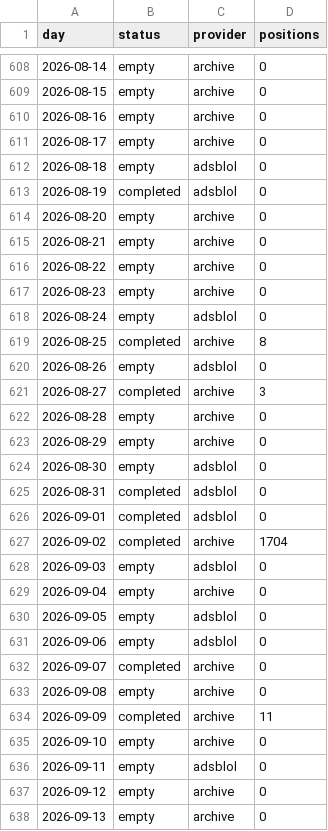
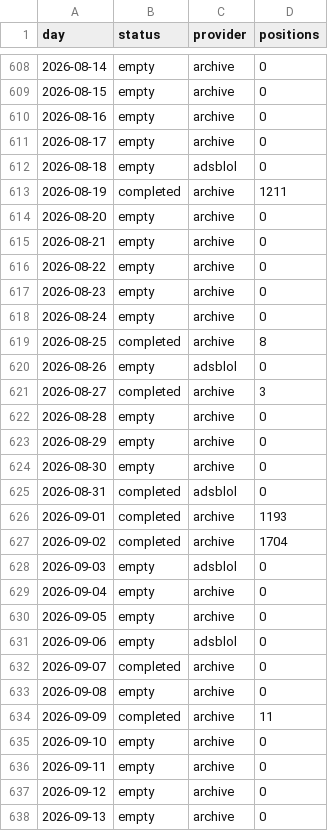
Before and after one commit to peterridzon/lietadielka, a CSV file: data/observations/505fa1/days.csv, drawn as a sheet; only a part is shown, gaps mark what is left out.

Commit message:
data: doplnenie histórie 2026-09-14

```diff
--- a/data/observations/505fa1/days.csv
+++ b/data/observations/505fa1/days.csv
@@ -612,3 +612,3 @@ day,status,provider,positions
 2026-08-18,empty,adsblol,0
-2026-08-19,completed,adsblol,0
+2026-08-19,completed,archive,1211
 2026-08-20,empty,archive,0
@@ -617,3 +617,3 @@ day,status,provider,positions
 2026-08-23,empty,archive,0
-2026-08-24,empty,adsblol,0
+2026-08-24,empty,archive,0
 2026-08-25,completed,archive,8
@@ -623,5 +623,5 @@ day,status,provider,positions
 2026-08-29,empty,archive,0
-2026-08-30,empty,adsblol,0
+2026-08-30,empty,archive,0
 2026-08-31,completed,adsblol,0
-2026-09-01,completed,adsblol,0
+2026-09-01,completed,archive,1193
 2026-09-02,completed,archive,1704
@@ -629,3 +629,3 @@ day,status,provider,positions
 2026-09-04,empty,archive,0
-2026-09-05,empty,adsblol,0
+2026-09-05,empty,archive,0
 2026-09-06,empty,adsblol,0
@@ -635,3 +635,3 @@ day,status,provider,positions
 2026-09-10,empty,archive,0
-2026-09-11,empty,adsblol,0
+2026-09-11,empty,archive,0
 2026-09-12,empty,archive,0
```
Also changed, not shown: data/observations/505c06/days.csv, data/observations/505c07/days.csv, 2 other files.
